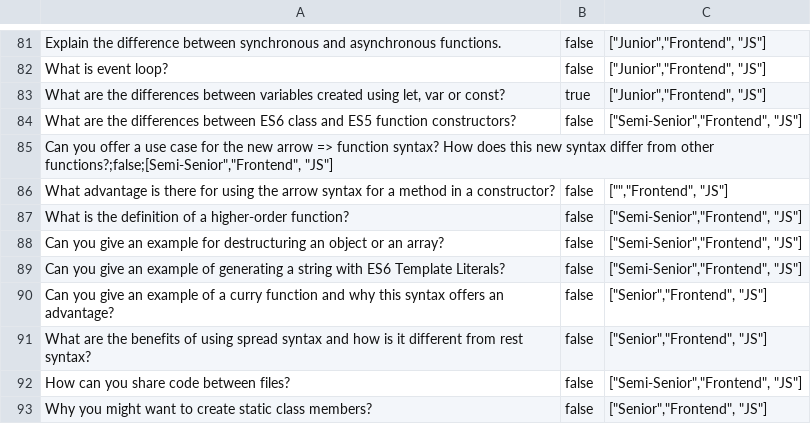
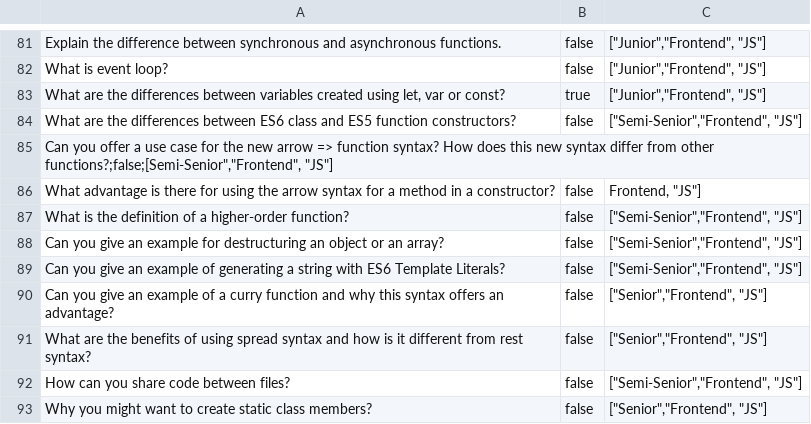
Before and after one commit to amatana/endavaProject, a CSV file: front/src/components/questions.csv, drawn as a sheet; only a part is shown, gaps mark what is left out.

Commit message:
Pre-Sist Interview bug: not to bring RRHH questions SOLVED

```diff
--- a/front/src/components/questions.csv
+++ b/front/src/components/questions.csv
@@ -85,3 +85,3 @@
 "Can you offer a use case for the new arrow => function syntax? How does this new syntax differ from other functions?;false;["Semi-Senior","Frontend", "JS"]
-"What advantage is there for using the arrow syntax for a method in a constructor?";false;["","Frontend", "JS"]
+"What advantage is there for using the arrow syntax for a method in a constructor?";false;"Frontend", "JS"]
 "What is the definition of a higher-order function?";false;["Semi-Senior","Frontend", "JS"]
```
Also changed, not shown: 4 other files.
